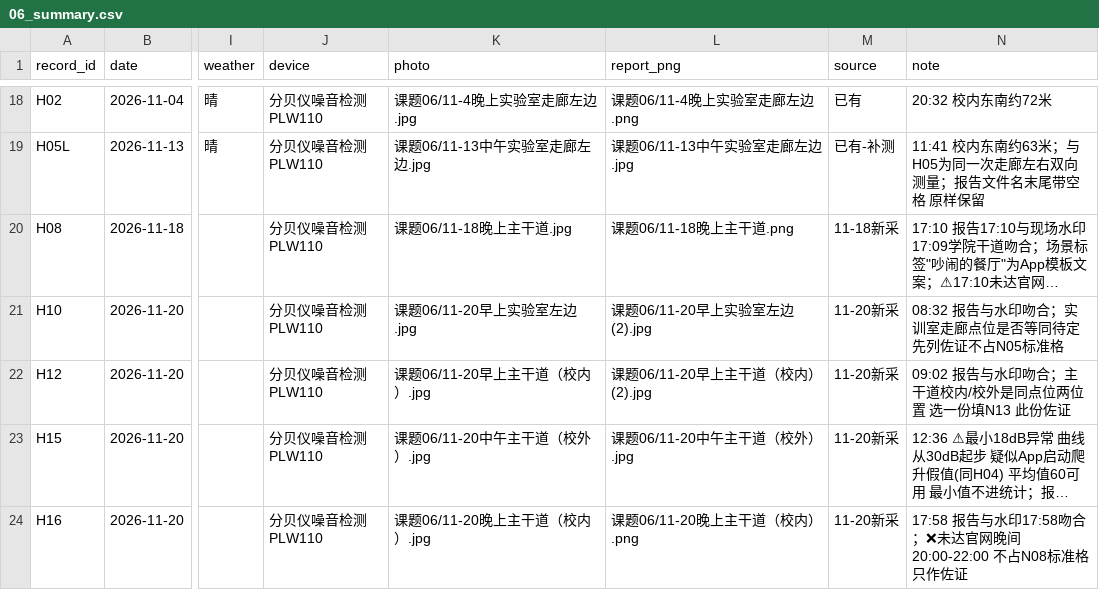
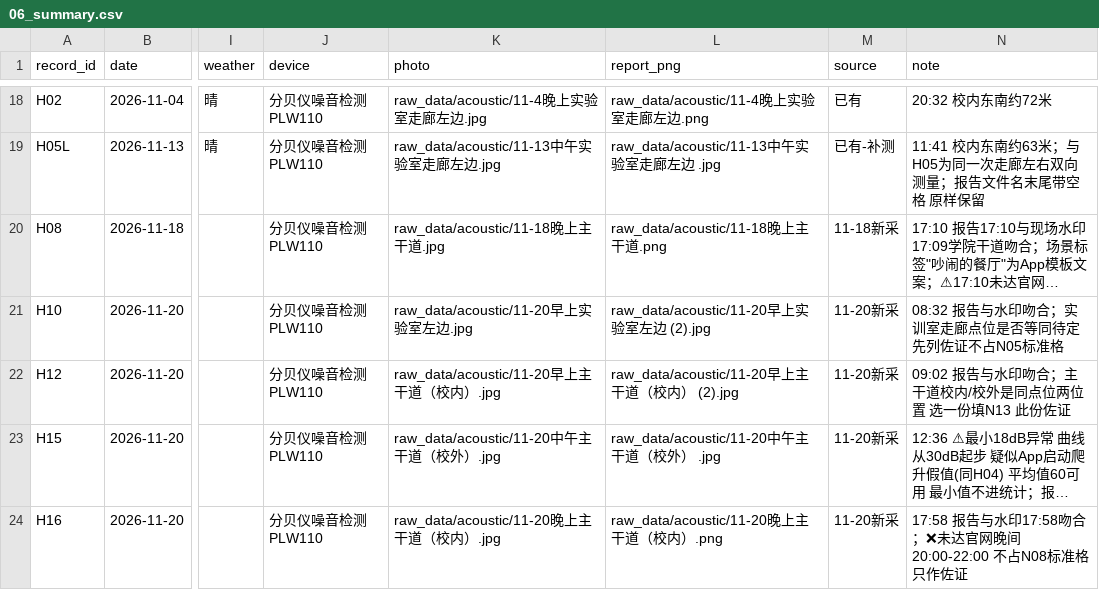
Before and after one commit to Elowen-Wang/project-03-vibration-diagnosis, a CSV file: 01-Field-Discovery/results/06_summary.csv, drawn as a sheet; only a part is shown, gaps mark what is left out; long unchanged cells end in …; the diff covers the shown part only; the diff names each change by its address in the sheet, - before the commit and + after, or states it on an @@ line.

```diff
--- a/01-Field-Discovery/results/06_summary.csv
+++ b/01-Field-Discovery/results/06_summary.csv
-K18 (photo): 课题06/11-4晚上实验室走廊左边.jpg
+K18 (photo): raw_data/acoustic/11-4晚上实验室走廊左边.jpg
-L18 (report_png): 课题06/11-4晚上实验室走廊左边.png
+L18 (report_png): raw_data/acoustic/11-4晚上实验室走廊左边.png
-K19 (photo): 课题06/11-13中午实验室走廊左边.jpg
+K19 (photo): raw_data/acoustic/11-13中午实验室走廊左边.jpg
-L19 (report_png): 课题06/11-13中午实验室走廊左边 .jpg
+L19 (report_png): raw_data/acoustic/11-13中午实验室走廊左边 .jpg
-K20 (photo): 课题06/11-18晚上主干道.jpg
+K20 (photo): raw_data/acoustic/11-18晚上主干道.jpg
-L20 (report_png): 课题06/11-18晚上主干道.png
+L20 (report_png): raw_data/acoustic/11-18晚上主干道.png
-K21 (photo): 课题06/11-20早上实验室左边.jpg
+K21 (photo): raw_data/acoustic/11-20早上实验室左边.jpg
-L21 (report_png): 课题06/11-20早上实验室左边 (2).jpg
+L21 (report_png): raw_data/acoustic/11-20早上实验室左边 (2).jpg
-K22 (photo): 课题06/11-20早上主干道（校内）.jpg
+K22 (photo): raw_data/acoustic/11-20早上主干道（校内）.jpg
-L22 (report_png): 课题06/11-20早上主干道（校内） (2).jpg
+L22 (report_png): raw_data/acoustic/11-20早上主干道（校内） (2).jpg
-K23 (photo): 课题06/11-20中午主干道（校外）.jpg
+K23 (photo): raw_data/acoustic/11-20中午主干道（校外）.jpg
-L23 (report_png): 课题06/11-20中午主干道（校外） .jpg
+L23 (report_png): raw_data/acoustic/11-20中午主干道（校外） .jpg
-K24 (photo): 课题06/11-20晚上主干道（校内）.jpg
+K24 (photo): raw_data/acoustic/11-20晚上主干道（校内）.jpg
-L24 (report_png): 课题06/11-20晚上主干道（校内）.png
+L24 (report_png): raw_data/acoustic/11-20晚上主干道（校内）.png
```
Also changed, not shown: 32 edited cells elsewhere in this file, 01-Field-Discovery/raw_data/noise_log.csv, 31 other files.
